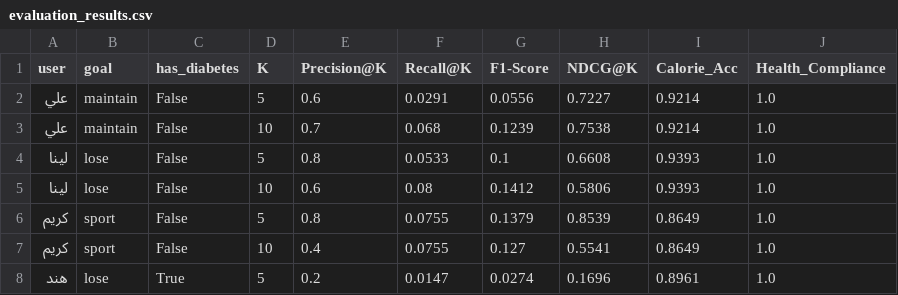
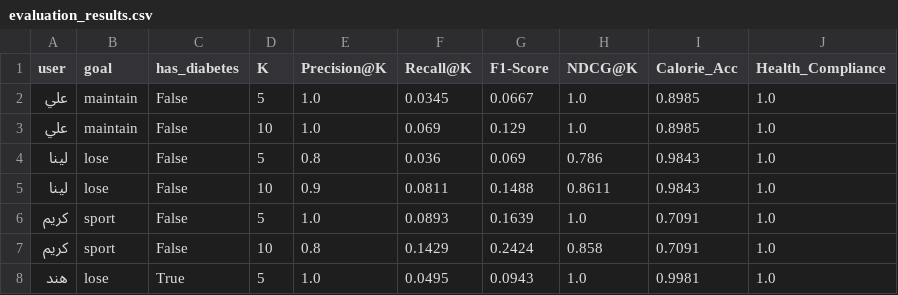
Before and after one commit to Hashem-Tika-hub/dietary_system01, a CSV file: data/evaluation_results.csv, drawn as a sheet; only a part is shown; the diff covers the shown part only.

```diff
--- a/data/evaluation_results.csv
+++ b/data/evaluation_results.csv
@@ -1,8 +1,8 @@
 user,goal,has_diabetes,K,Precision@K,Recall@K,F1-Score,NDCG@K,Calorie_Acc,Health_Compliance
-علي,maintain,False,5,0.6,0.0291,0.0556,0.7227,0.9214,1.0
-علي,maintain,False,10,0.7,0.068,0.1239,0.7538,0.9214,1.0
-لينا,lose,False,5,0.8,0.0533,0.1,0.6608,0.9393,1.0
-لينا,lose,False,10,0.6,0.08,0.1412,0.5806,0.9393,1.0
-كريم,sport,False,5,0.8,0.0755,0.1379,0.8539,0.8649,1.0
-كريم,sport,False,10,0.4,0.0755,0.127,0.5541,0.8649,1.0
-هند,lose,True,5,0.2,0.0147,0.0274,0.1696,0.8961,1.0
+علي,maintain,False,5,1.0,0.0345,0.0667,1.0,0.8985,1.0
+علي,maintain,False,10,1.0,0.069,0.129,1.0,0.8985,1.0
+لينا,lose,False,5,0.8,0.036,0.069,0.786,0.9843,1.0
+لينا,lose,False,10,0.9,0.0811,0.1488,0.8611,0.9843,1.0
+كريم,sport,False,5,1.0,0.0893,0.1639,1.0,0.7091,1.0
+كريم,sport,False,10,0.8,0.1429,0.2424,0.858,0.7091,1.0
+هند,lose,True,5,1.0,0.0495,0.0943,1.0,0.9981,1.0
```
Also changed, not shown: 58 edited cells elsewhere in this file, data/foods_clean.csv, data/weekly_plan_أحمد.csv, 18 other files.
